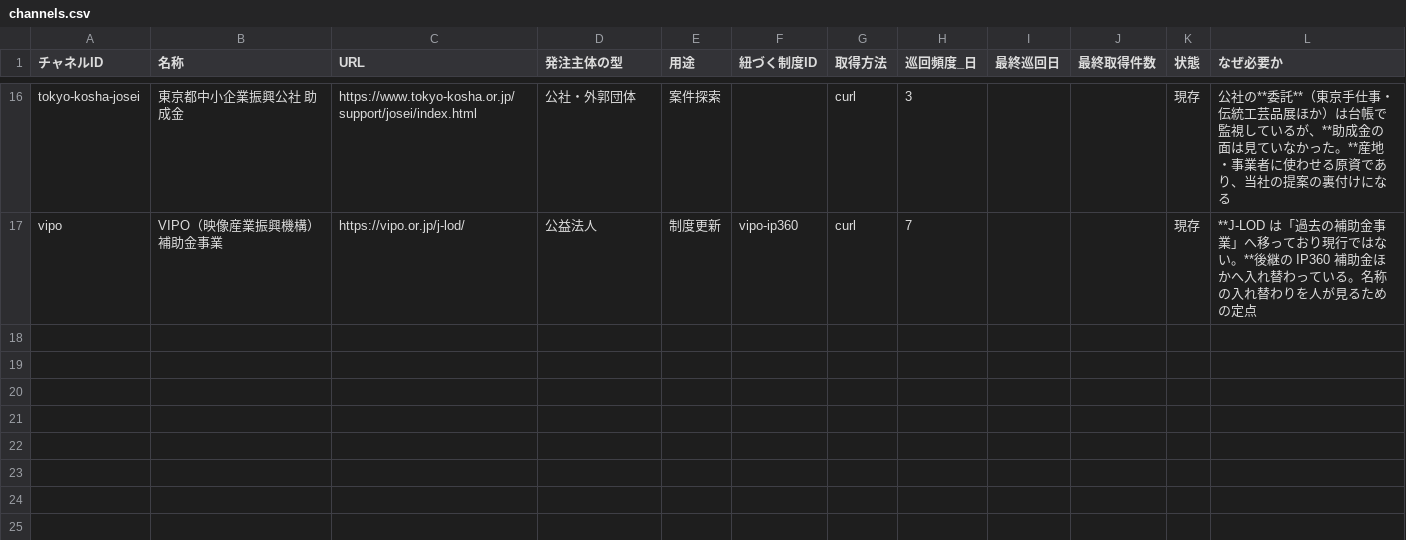
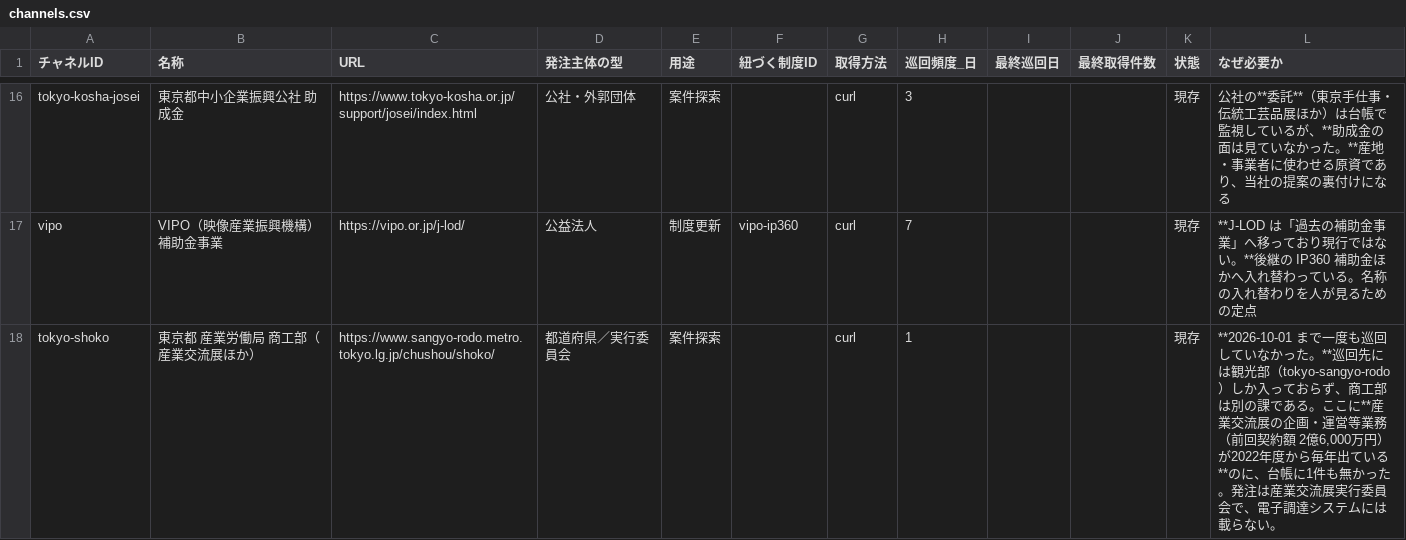
Before and after one commit to yixima/hojo, a CSV file: data/channels.csv, drawn as a sheet; only a part is shown, gaps mark what is left out; the diff names each change by its address in the sheet, - before the commit and + after, or states it on an @@ line.

```diff
--- a/data/channels.csv
+++ b/data/channels.csv
+row 18: tokyo-shoko | 東京都 産業労働局 商工部（産業交流展ほか） | https://www.sangyo-rodo.metro.tokyo.lg.jp/chushou/shoko/ | 都道府県／実行委員会 | 案件探索 |  | curl | 1 |  |  | 現存 | **2026-10-01 まで一度も巡回していなかった。**巡回先には観光部（tokyo-sangyo-rodo）しか入っておらず、商工部は別の課である。ここに**産業交流展の企画・運営等業務（前回契約額 2億6,000万円）が2022年度から毎年出ている**のに、台帳に1件も無かった。発注は産業交流展実行委員会で、電子調達システムには載らない。
```
Also changed, not shown: data/ledger.csv, 3 other files.
